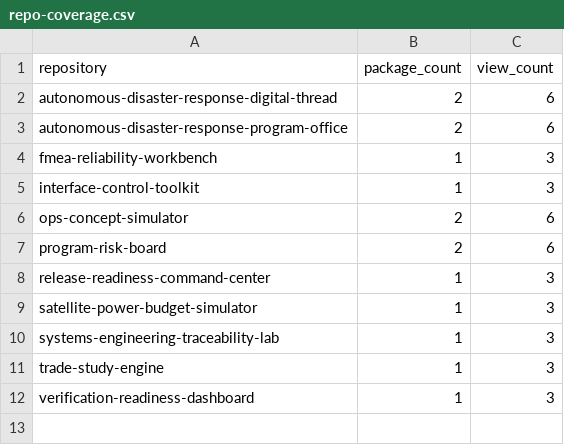
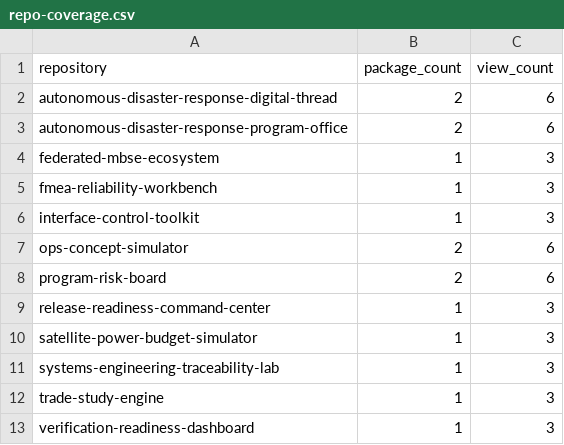
Before and after one commit to akifitu/mbse-model-registry, a CSV file: reports/repo-coverage.csv, drawn as a sheet; the diff names each change by its address in the sheet, - before the commit and + after, or states it on an @@ line.

Commit message:
Add ecosystem coverage to model registry

```diff
--- a/reports/repo-coverage.csv
+++ b/reports/repo-coverage.csv
+row 4: federated-mbse-ecosystem | 1 | 3
```
Also changed, not shown: reports/model-catalog.csv, 3 other files.
